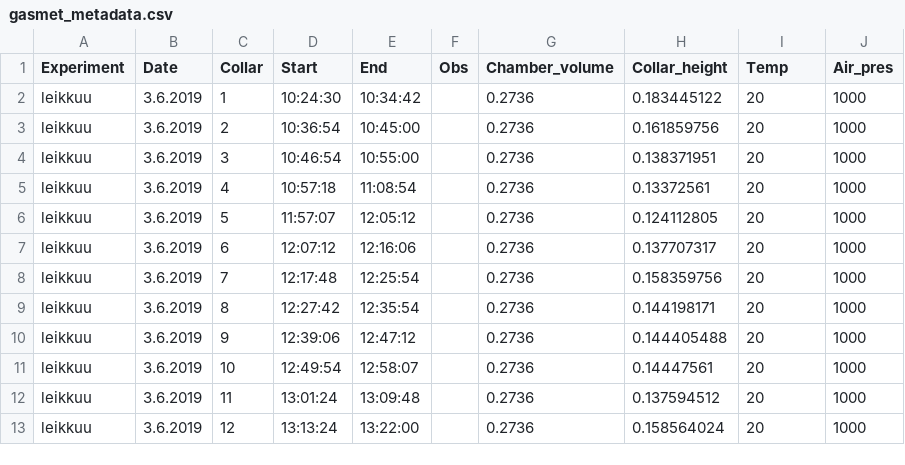
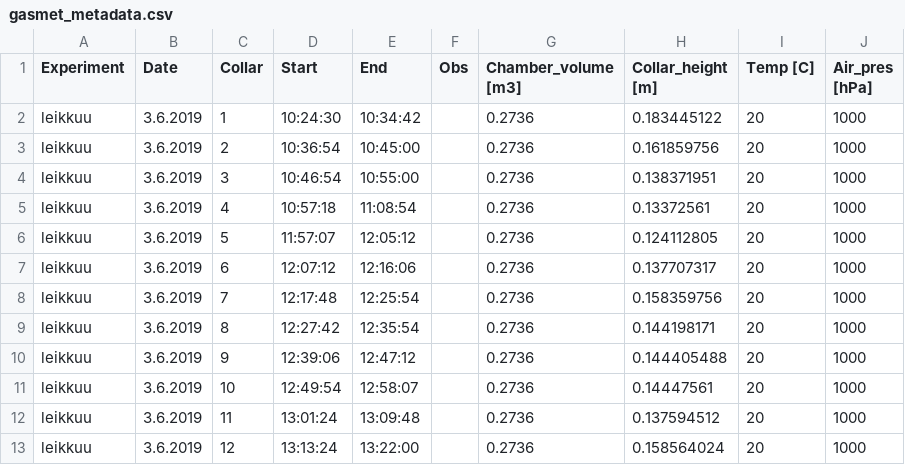
Before and after one commit to hvekuri/Chamber-codes, a CSV file: Gasmet_example_files/gasmet_metadata.csv, drawn as a sheet.

```diff
--- a/Gasmet_example_files/gasmet_metadata.csv
+++ b/Gasmet_example_files/gasmet_metadata.csv
@@ -1,2 +1,2 @@
-Experiment;Date;Collar;Start;End;Obs;Chamber_volume;Collar_height;Temp;Air_pres
+Experiment;Date;Collar;Start;End;Obs;Chamber_volume [m3];Collar_height [m];Temp [C];Air_pres [hPa]
 leikkuu;3.6.2019;1;10:24:30;10:34:42;;0.2736;0.183445122;20;1000
```
Also changed, not shown: JF_example_files/JF_metadata.csv, 5 other files.
